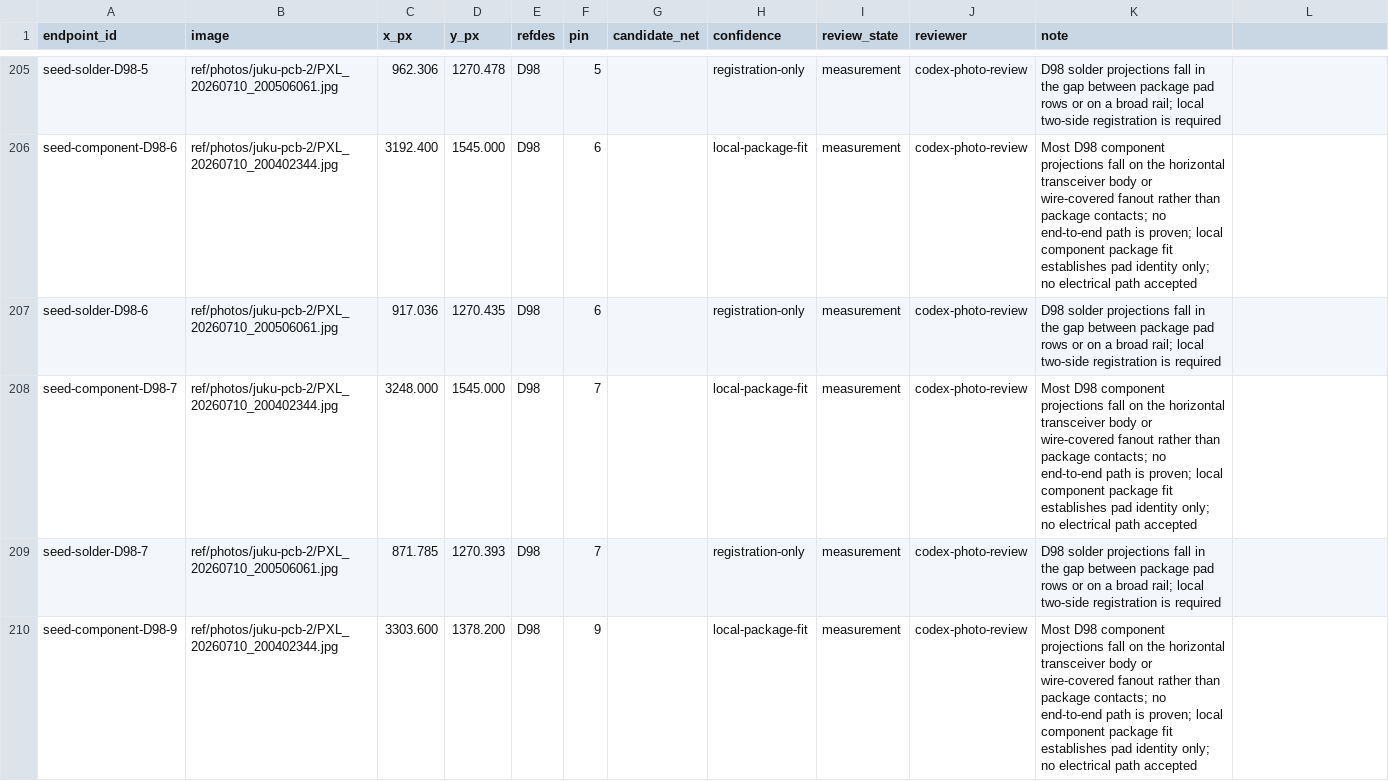
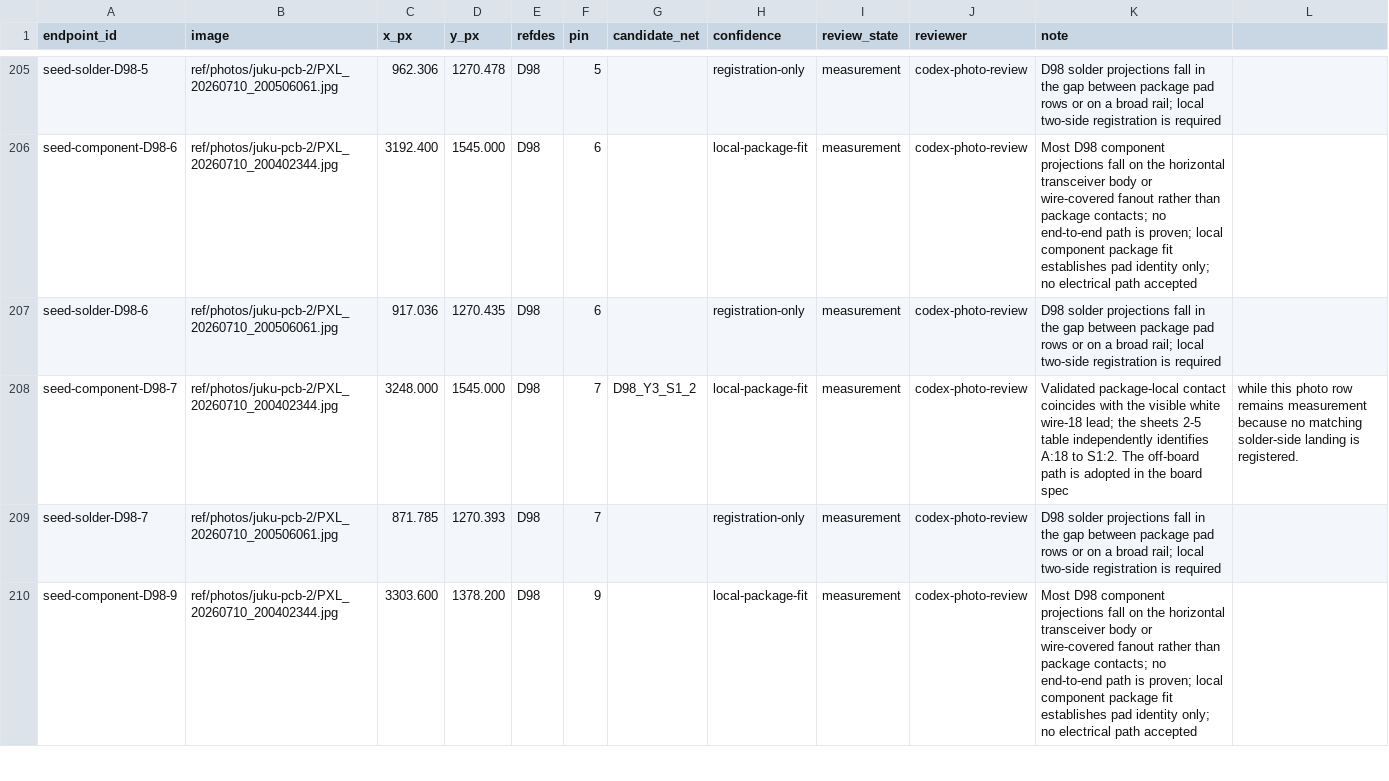
Before and after one commit to ddanila/8080-cosim, a CSV file: ref/photos/juku-pcb-2/endpoints.csv, drawn as a sheet; only a part is shown, gaps mark what is left out.

```diff
--- a/ref/photos/juku-pcb-2/endpoints.csv
+++ b/ref/photos/juku-pcb-2/endpoints.csv
@@ -207,3 +207,3 @@ seed-component-D98-6,ref/photos/juku-pcb-2/PXL_20260710_200402344.jpg,3192.400,1
 seed-solder-D98-6,ref/photos/juku-pcb-2/PXL_20260710_200506061.jpg,917.036,1270.435,D98,6,,registration-only,measurement,codex-photo-review,D98 solder projections fall in the gap between package pad rows or on a broad rail; local two-side registration is required
-seed-component-D98-7,ref/photos/juku-pcb-2/PXL_20260710_200402344.jpg,3248.000,1545.000,D98,7,,local-package-fit,measurement,codex-photo-review,Most D98 component projections fall on the horizontal transceiver body or wire-covered fanout rather than package contacts; no end-to-end path is proven; local component package fit establishes pad identity only; no electrical path accepted
+seed-component-D98-7,ref/photos/juku-pcb-2/PXL_20260710_200402344.jpg,3248.000,1545.000,D98,7,D98_Y3_S1_2,local-package-fit,measurement,codex-photo-review,Validated package-local contact coincides with the visible white wire-18 lead; the sheets 2-5 table independently identifies А:18 to S1:2. The off-board path is adopted in the board spec, while this photo row remains measurement because no matching solder-side landing is registered.
 seed-solder-D98-7,ref/photos/juku-pcb-2/PXL_20260710_200506061.jpg,871.785,1270.393,D98,7,,registration-only,measurement,codex-photo-review,D98 solder projections fall in the gap between package pad rows or on a broad rail; local two-side registration is required
```
Also changed, not shown: docs/main-board-unresolved-endpoints.csv, 15 other files.
